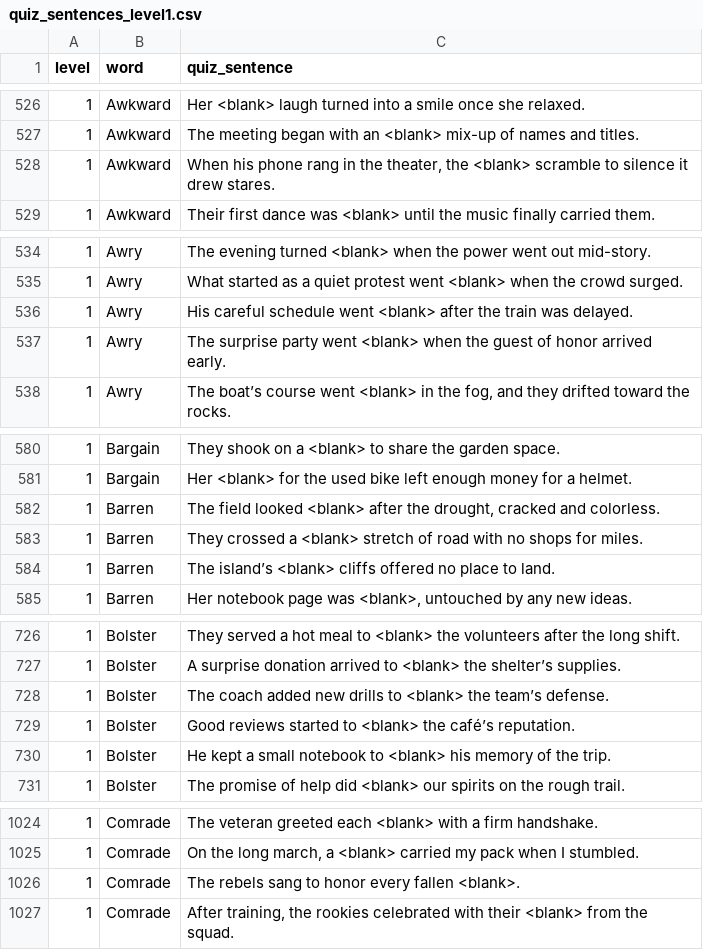
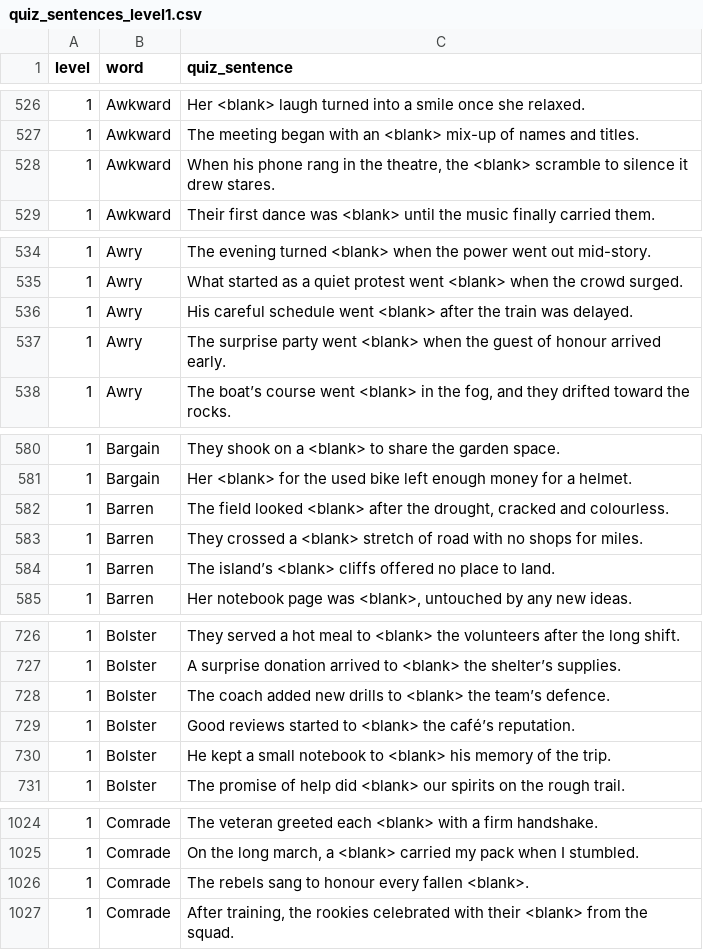
Before and after one commit to shakirali/vocabularyWizardAPI, a CSV file: data/quiz_sentences_level1.csv, drawn as a sheet; only a part is shown, gaps mark what is left out; the diff covers the shown part only.

```diff
--- a/data/quiz_sentences_level1.csv
+++ b/data/quiz_sentences_level1.csv
@@ -527,3 +527,3 @@ level,word,quiz_sentence
 1,Awkward,The meeting began with an <blank> mix-up of names and titles.
-1,Awkward,"When his phone rang in the theater, the <blank> scramble to silence it drew stares."
+1,Awkward,"When his phone rang in the theatre, the <blank> scramble to silence it drew stares."
 1,Awkward,Their first dance was <blank> until the music finally carried them.
@@ -536,3 +536,3 @@ level,word,quiz_sentence
 1,Awry,His careful schedule went <blank> after the train was delayed.
-1,Awry,The surprise party went <blank> when the guest of honor arrived early.
+1,Awry,The surprise party went <blank> when the guest of honour arrived early.
 1,Awry,"The boat’s course went <blank> in the fog, and they drifted toward the rocks."
@@ -581,3 +581,3 @@ level,word,quiz_sentence
 1,Bargain,Her <blank> for the used bike left enough money for a helmet.
-1,Barren,"The field looked <blank> after the drought, cracked and colorless."
+1,Barren,"The field looked <blank> after the drought, cracked and colourless."
 1,Barren,They crossed a <blank> stretch of road with no shops for miles.
@@ -727,3 +727,3 @@ level,word,quiz_sentence
 1,Bolster,A surprise donation arrived to <blank> the shelter’s supplies.
-1,Bolster,The coach added new drills to <blank> the team’s defense.
+1,Bolster,The coach added new drills to <blank> the team’s defence.
 1,Bolster,Good reviews started to <blank> the café’s reputation.
@@ -1025,3 +1025,3 @@ level,word,quiz_sentence
 1,Comrade,"On the long march, a <blank> carried my pack when I stumbled."
-1,Comrade,The rebels sang to honor every fallen <blank>.
+1,Comrade,The rebels sang to honour every fallen <blank>.
 1,Comrade,"After training, the rookies celebrated with their <blank> from the squad."
```
Also changed, not shown: 26 edited cells elsewhere in this file, 56 other files.
